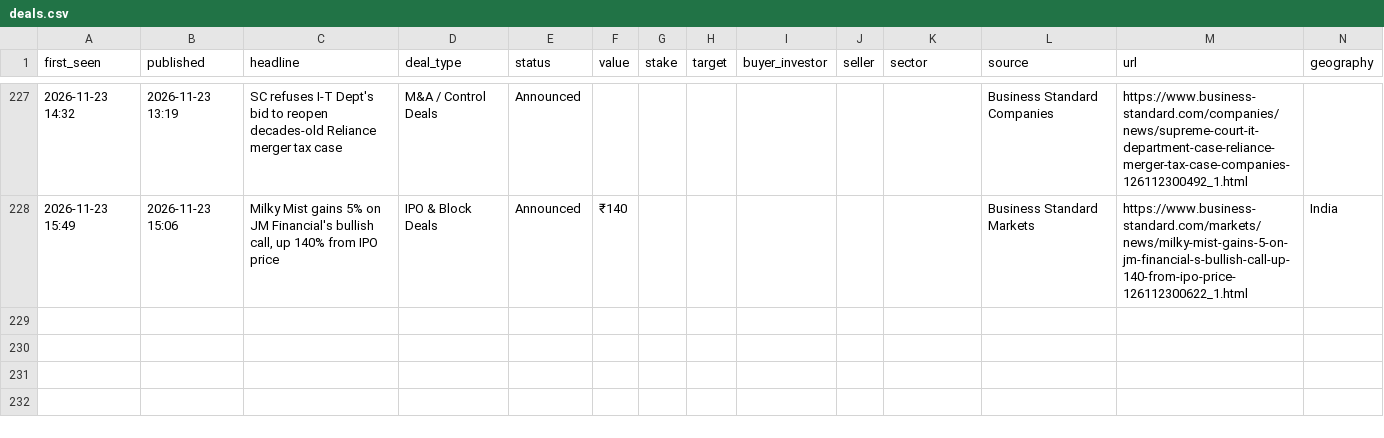
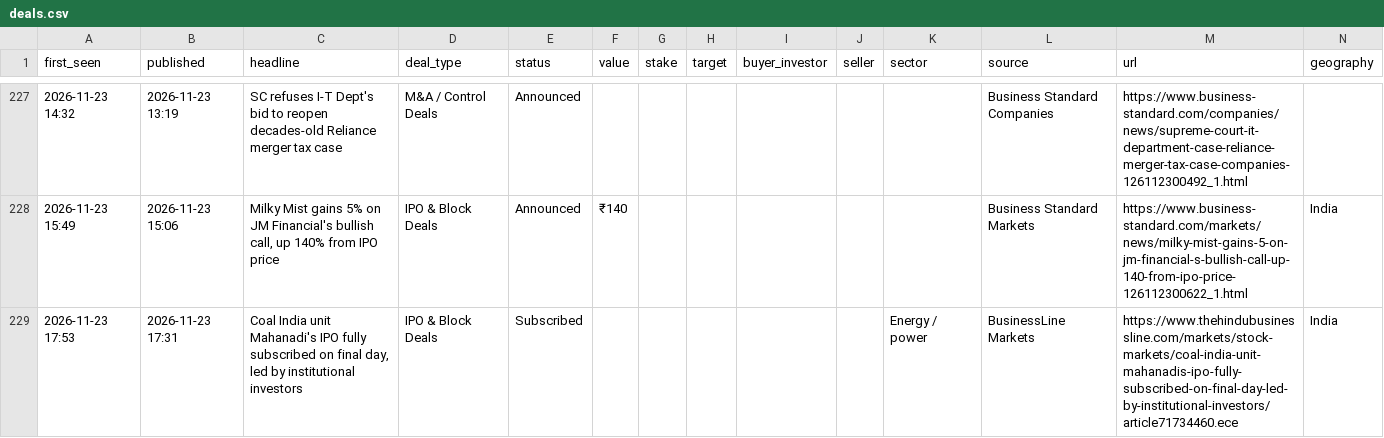
Before and after one commit to aarreev12342/morning-brief, a CSV file: data/deals.csv, drawn as a sheet; only a part is shown, gaps mark what is left out; rows hold the shown columns only; the diff names each change by its address in the sheet, - before the commit and + after, or states it on an @@ line.

Commit message:
Update deal log

```diff
--- a/data/deals.csv
+++ b/data/deals.csv
+row 229: 2026-11-23 17:53 | 2026-11-23 17:31 | Coal India unit Mahanadi's IPO fully subscribed on final day, led by institutional investors | IPO & Block Deals | Subscribed |  |  |  |  |  | Energy / power | BusinessLine Markets | https://www.thehindubusinessline.com/markets/stock-markets/coal-india-unit-mahanadis-ipo-fully-subscribed-on-final-day-led-by-institutional-investors/article71734460.ece | India
```
Also changed, not shown: data/pitchbook_style_deals.csv.
